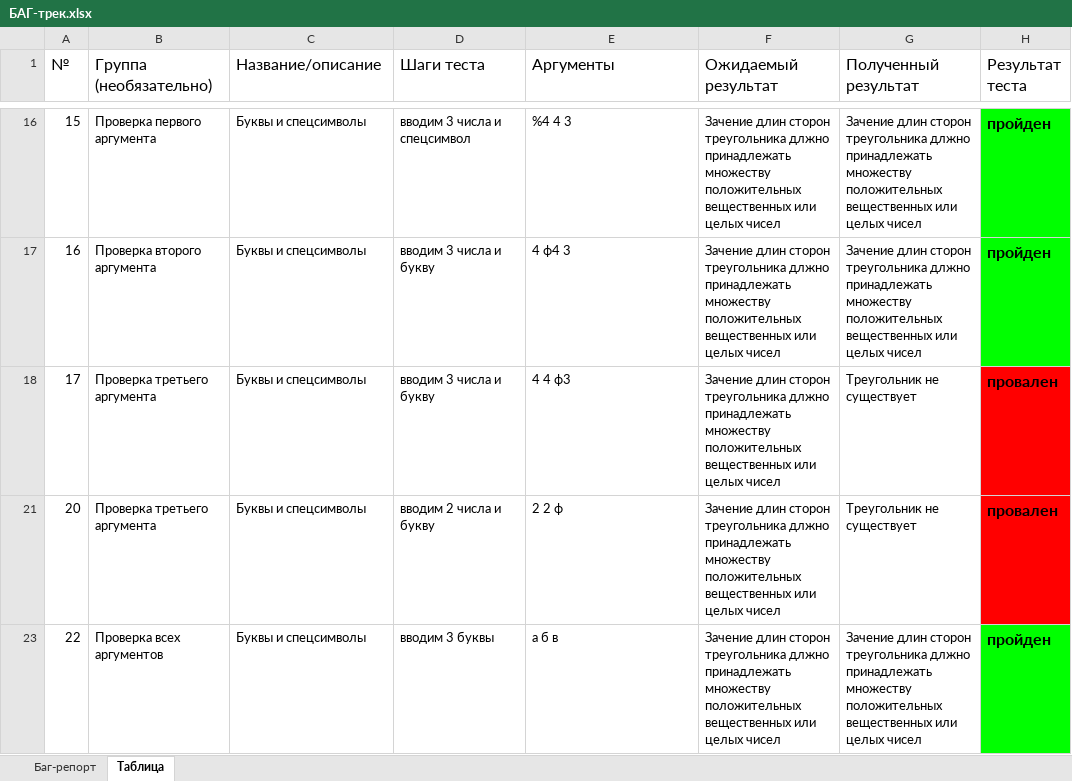
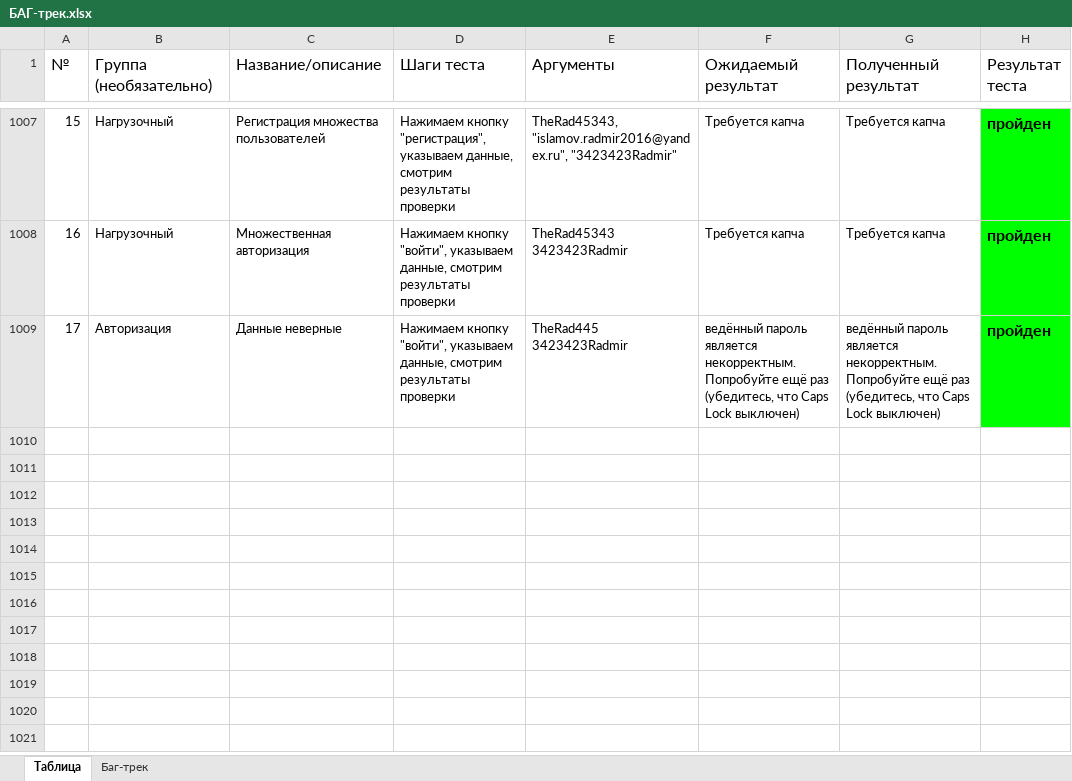
Before and after one commit to Therad445/UnversityEducation_TestingSoftware, an Excel workbook: Lab7/БАГ-трек.xlsx, sheet Таблица, drawn as a sheet; only a part is shown, gaps mark what is left out; values as stored, in another font and other column widths than the file's, no borders; charts and pictures not drawn; removed rows and columns are numbered as before the commit, all else as after; the diff covers the shown part only; the diff names each change by its address in the sheet, - before the commit and + after, or states it on an @@ line.

```diff
--- a/Lab7/БАГ-трек.xlsx (sheet Таблица)
+++ b/Lab7/БАГ-трек.xlsx (sheet Таблица)
-sheet tab: Баг-репорт
+sheet tab: Баг-трек
-B1007 (Группа (необязательно)): Проверка первого аргумента
+B1007 (Группа (необязательно)): Нагрузочный
-C1007 (Название/описание): Буквы и спецсимволы
+C1007 (Название/описание): Регистрация множества пользователей
-D1007 (Шаги теста): вводим 3 числа и спецсимвол
+D1007 (Шаги теста): Нажимаем кнопку "регистрация", указываем данные, смотрим результаты проверки
-E1007 (Аргументы): %4 4 3
+E1007 (Аргументы): TheRad45343, "islamov.radmir2016@yandex.ru", "3423423Radmir"
-F1007:F1008 (Ожидаемый результат): Зачение длин сторон треугольника длжно принадлежать множеству положительных вещественных или целых чисел
+F1007:F1008 (Ожидаемый результат): Требуется капча
-G1007:G1008 (Полученный результат): Зачение длин сторон треугольника длжно принадлежать множеству положительных вещественных или целых чисел
+G1007:G1008 (Полученный результат): Требуется капча
-B1008 (Группа (необязательно)): Проверка второго аргумента
+B1008 (Группа (необязательно)): Нагрузочный
-C1008 (Название/описание): Буквы и спецсимволы
+C1008 (Название/описание): Множественная авторизация
-D1008:D1009 (Шаги теста): вводим 3 числа и букву
+D1008:D1009 (Шаги теста): Нажимаем кнопку "войти", указываем данные, смотрим результаты проверки
-E1008 (Аргументы): 4 ф4 3
+E1008 (Аргументы): TheRad45343 3423423Radmir
-B1009 (Группа (необязательно)): Проверка третьего аргумента
+B1009 (Группа (необязательно)): Авторизация
-C1009 (Название/описание): Буквы и спецсимволы
+C1009 (Название/описание): Данные неверные
-E1009 (Аргументы): 4 4 ф3
+E1009 (Аргументы): TheRad445 3423423Radmir
-F1009 (Ожидаемый результат): Зачение длин сторон треугольника длжно принадлежать множеству положительных вещественных или целых чисел
+F1009 (Ожидаемый результат): ведённый пароль является некорректным. Попробуйте ещё раз (убедитесь, что Caps Lock выключен)
-G1009 (Полученный результат): Треугольник не существует
+G1009 (Полученный результат): ведённый пароль является некорректным. Попробуйте ещё раз (убедитесь, что Caps Lock выключен)
-H1009 (Результат теста): провален
+H1009 (Результат теста): пройден
-H1009 fill: #FF0000
+H1009 fill: #00FF00
-row 21: 20 | Проверка третьего аргумента | Буквы и спецсимволы | вводим 2 числа и букву | 2 2 ф | Зачение длин сторон треугольника длжно принадлежать множеству положительных вещественных или целых чисел | Треугольник не существует | провален
-row 23: 22 | Проверка всех аргументов | Буквы и спецсимволы | вводим 3 буквы | а б в | Зачение длин сторон треугольника длжно принадлежать множеству положительных вещественных или целых чисел | Зачение длин сторон треугольника длжно принадлежать множеству положительных вещественных или целых чисел | пройден
```
Also changed, not shown: 11 added rows, 21 edited cells and cell formats elsewhere in this sheet, charts or pictures, 2 other files.
